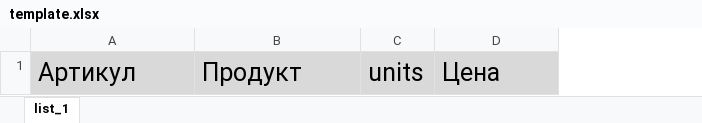
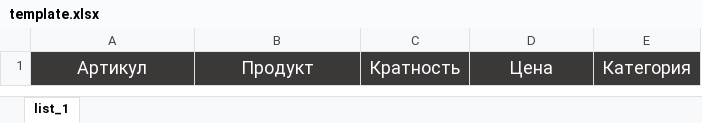
Before and after one commit to Fantomster/ff, an Excel workbook: frontend/web/upload/template.xlsx, sheet list_1, drawn as a sheet; values as stored, in another font and other column widths than the file's, no borders; removed rows and columns are numbered as before the commit, all else as after; the diff names each change by its address in the sheet, - before the commit and + after, or states it on an @@ line.

```diff
--- a/frontend/web/upload/template.xlsx (sheet list_1)
+++ b/frontend/web/upload/template.xlsx (sheet list_1)
-column C, row 1: units
+column C, row 1: Кратность
+column E, row 1: Категория
@@ A1:B1 fill: #D9D9D9 → #3B3838, text colour: black → #FFFFFF, text size: smaller, alignment: left → center @@
@@ D1 fill: #D9D9D9 → #3B3838, text colour: black → #FFFFFF, text size: smaller, alignment: left → center @@
```
Also changed, not shown: 21 other files.
